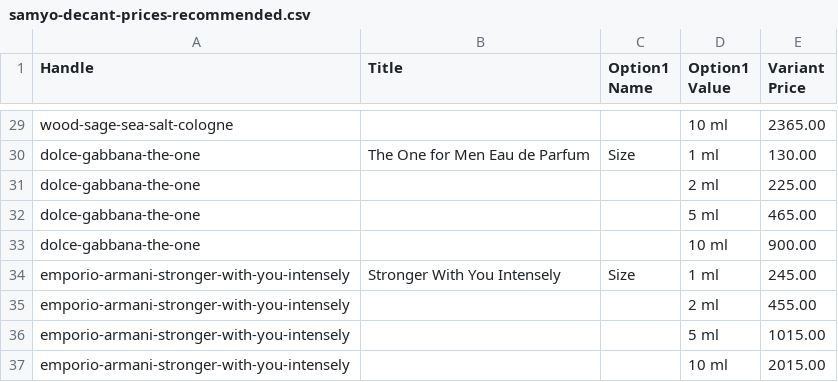
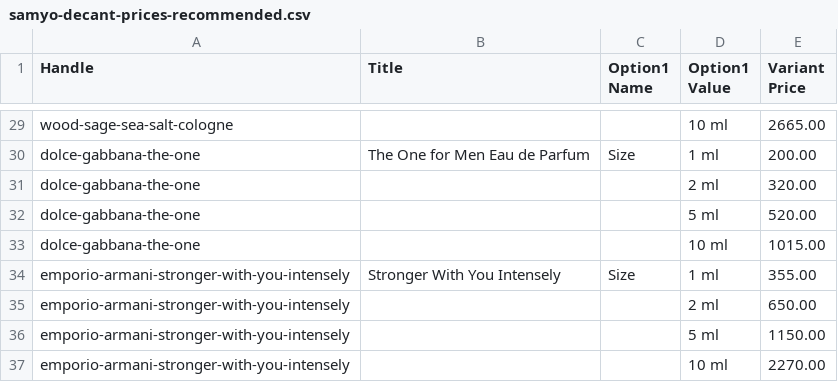
Before and after one commit to AngeloMig/eud-de-samyo, a CSV file: dev/pricing/samyo-decant-prices-recommended.csv, drawn as a sheet; only a part is shown, gaps mark what is left out; the diff covers the shown part only; the diff names each change by its address in the sheet, - before the commit and + after, or states it on an @@ line.

```diff
--- a/dev/pricing/samyo-decant-prices-recommended.csv
+++ b/dev/pricing/samyo-decant-prices-recommended.csv
-E29 (Variant Price): 2365.00
+E29 (Variant Price): 2665.00
-E30 (Variant Price): 130.00
+E30 (Variant Price): 200.00
-E31 (Variant Price): 225.00
+E31 (Variant Price): 320.00
-E32 (Variant Price): 465.00
+E32 (Variant Price): 520.00
-E33 (Variant Price): 900.00
+E33 (Variant Price): 1015.00
-E34 (Variant Price): 245.00
+E34 (Variant Price): 355.00
-E35 (Variant Price): 455.00
+E35 (Variant Price): 650.00
-E36 (Variant Price): 1015.00
+E36 (Variant Price): 1150.00
-E37 (Variant Price): 2015.00
+E37 (Variant Price): 2270.00
```
Also changed, not shown: 27 edited cells elsewhere in this file, dev/pricing/samyo-decant-prices-current.csv, 57 other files.
